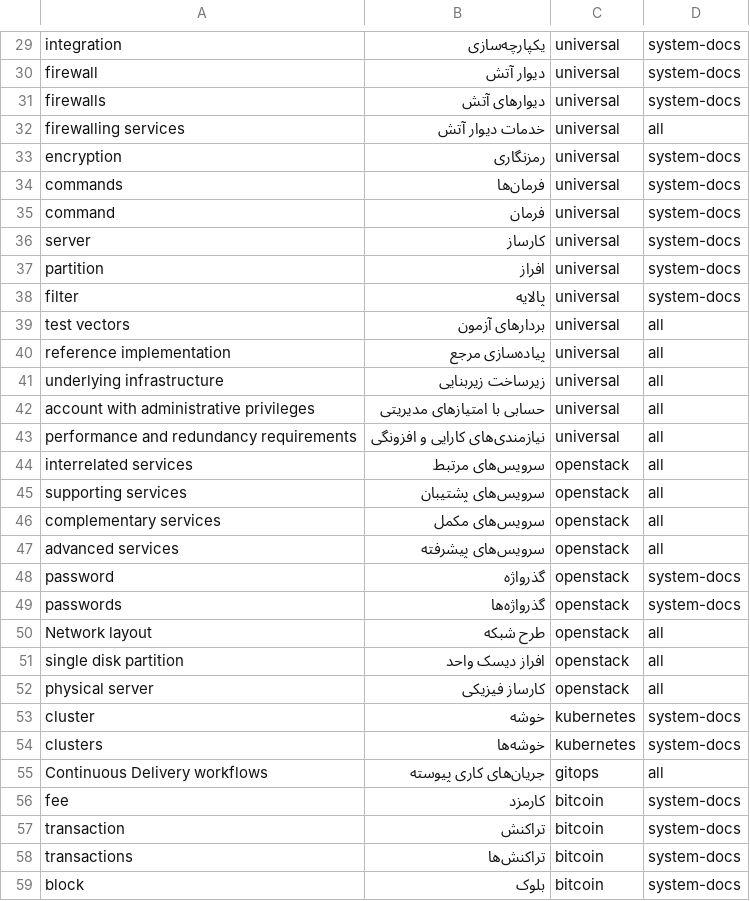
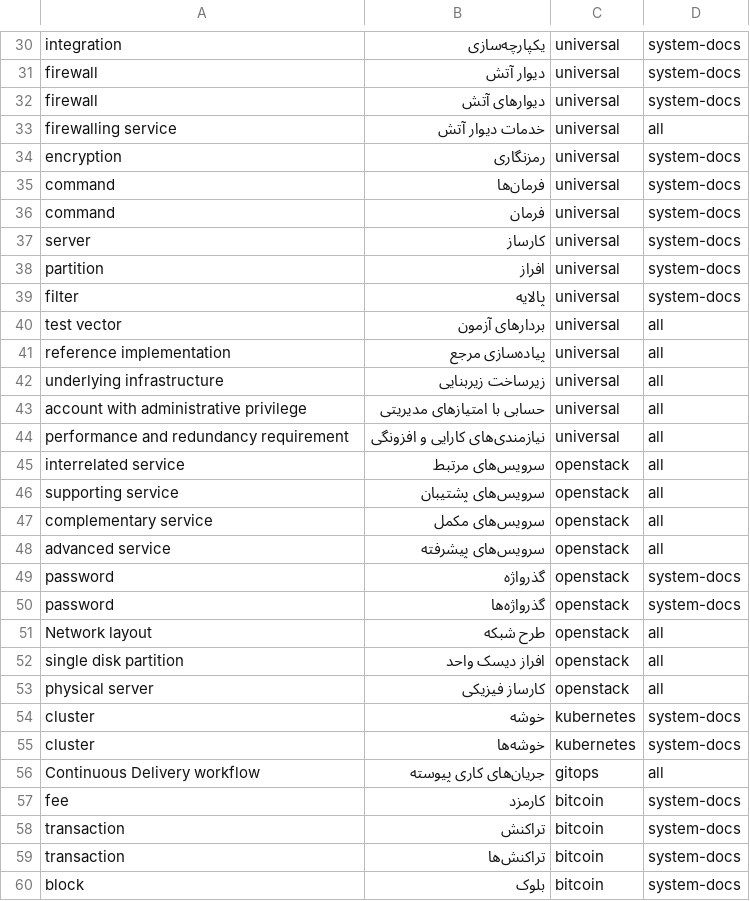
Before and after one commit to KiaroSama/scientific-fa-translation-skill, a TSV file: references/term-pairs.tsv, drawn as a sheet; only a part is shown, gaps mark what is left out; the diff covers the shown part only.

```diff
--- a/references/term-pairs.tsv
+++ b/references/term-pairs.tsv
@@ -30,6 +31,6 @@ integration	یکپارچه‌سازی	universal	system-docs
 firewall	دیوار آتش	universal	system-docs
-firewalls	دیوارهای آتش	universal	system-docs
-firewalling services	خدمات دیوار آتش	universal	all
+firewall	دیوارهای آتش	universal	system-docs
+firewalling service	خدمات دیوار آتش	universal	all
 encryption	رمزنگاری	universal	system-docs
-commands	فرمان‌ها	universal	system-docs
+command	فرمان‌ها	universal	system-docs
 command	فرمان	universal	system-docs
@@ -38,13 +39,13 @@ partition	افراز	universal	system-docs
 filter	پالایه	universal	system-docs
-test vectors	بردارهای آزمون	universal	all
+test vector	بردارهای آزمون	universal	all
 reference implementation	پیاده‌سازی مرجع	universal	all
 underlying infrastructure	زیرساخت زیربنایی	universal	all
-account with administrative privileges	حسابی با امتیازهای مدیریتی	universal	all
-performance and redundancy requirements	نیازمندی‌های کارایی و افزونگی	universal	all
-interrelated services	سرویس‌های مرتبط	openstack	all
-supporting services	سرویس‌های پشتیبان	openstack	all
-complementary services	سرویس‌های مکمل	openstack	all
-advanced services	سرویس‌های پیشرفته	openstack	all
+account with administrative privilege	حسابی با امتیازهای مدیریتی	universal	all
+performance and redundancy requirement	نیازمندی‌های کارایی و افزونگی	universal	all
+interrelated service	سرویس‌های مرتبط	openstack	all
+supporting service	سرویس‌های پشتیبان	openstack	all
+complementary service	سرویس‌های مکمل	openstack	all
+advanced service	سرویس‌های پیشرفته	openstack	all
 password	گذرواژه	openstack	system-docs
-passwords	گذرواژه‌ها	openstack	system-docs
+password	گذرواژه‌ها	openstack	system-docs
 Network layout	طرح شبکه	openstack	all
@@ -53,7 +54,7 @@ physical server	کارساز فیزیکی	openstack	all
 cluster	خوشه	kubernetes	system-docs
-clusters	خوشه‌ها	kubernetes	system-docs
-Continuous Delivery workflows	جریان‌های کاری پیوسته	gitops	all
+cluster	خوشه‌ها	kubernetes	system-docs
+Continuous Delivery workflow	جریان‌های کاری پیوسته	gitops	all
 fee	کارمزد	bitcoin	system-docs
 transaction	تراکنش	bitcoin	system-docs
-transactions	تراکنش‌ها	bitcoin	system-docs
+transaction	تراکنش‌ها	bitcoin	system-docs
 block	بلوک	bitcoin	system-docs
```
Also changed, not shown: 1 added row and 3 edited cells elsewhere in this file, 16 other files.
